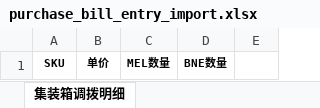
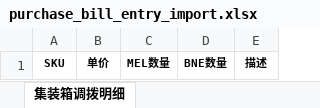
Before and after one commit to wanglihua/ebay-commerce-erp, an Excel workbook: static/excel-template/purchase_bill_entry_import.xlsx, sheet 集装箱调拨明细, drawn as a sheet; values as stored, in another font and other column widths than the file's, no borders; the diff names each change by its address in the sheet, - before the commit and + after, or states it on an @@ line.

```diff
--- a/static/excel-template/purchase_bill_entry_import.xlsx (sheet 集装箱调拨明细)
+++ b/static/excel-template/purchase_bill_entry_import.xlsx (sheet 集装箱调拨明细)
-E1: (empty)
+E1: 描述
```
Also changed, not shown: 2 other files.
